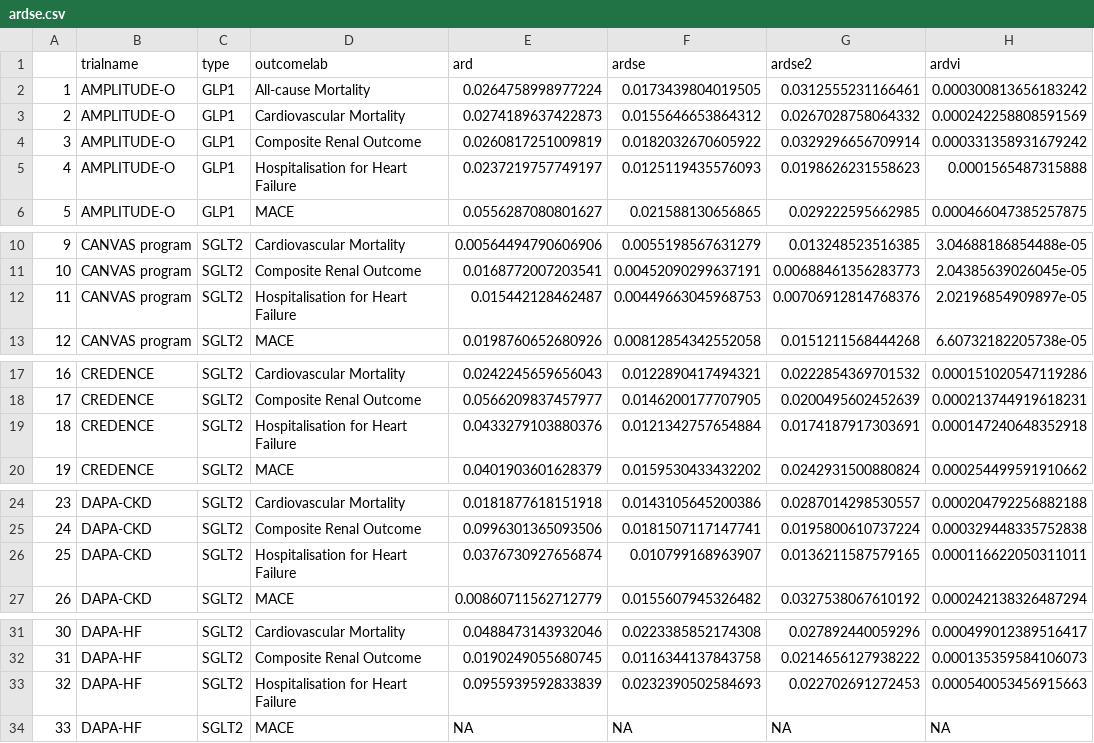
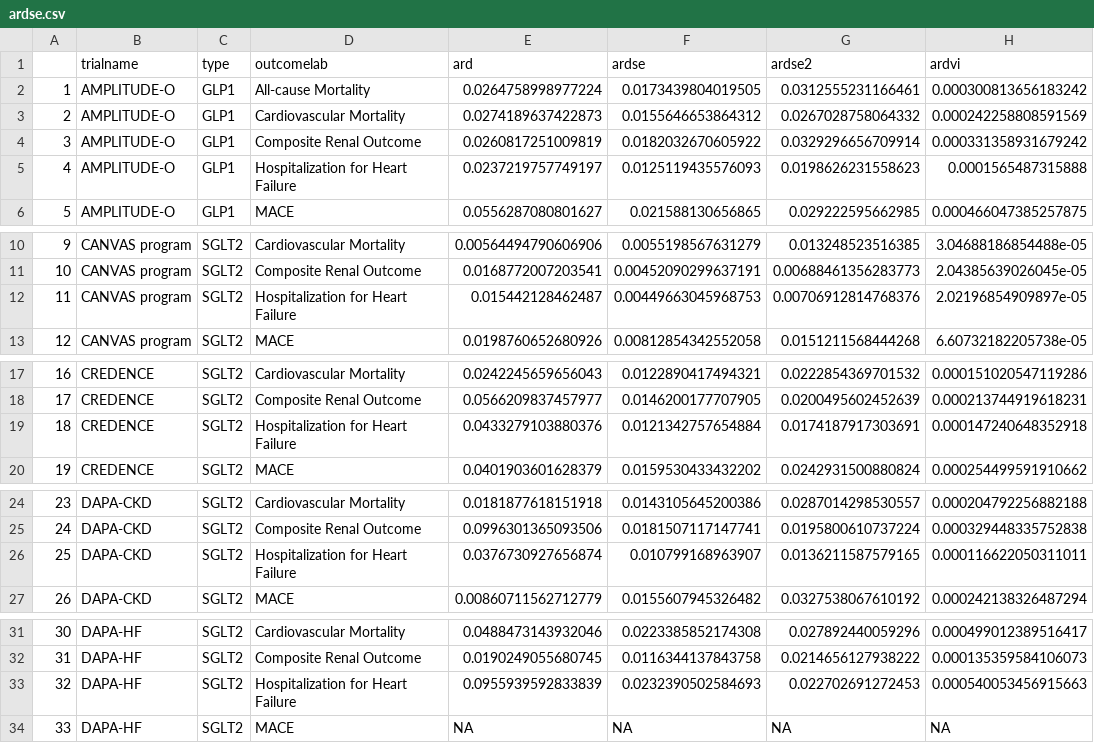
Before and after one commit to Modeling-NovelDiabetesMeds/Sys-Rev-Meta, a CSV file: data/ardse.csv, drawn as a sheet; only a part is shown, gaps mark what is left out; the diff covers the shown part only; the diff names each change by its address in the sheet, - before the commit and + after, or states it on an @@ line.

Commit message:
Systematic review: cardiovascular benefits of novel diabetes drugs

```diff
--- a/data/ardse.csv
+++ b/data/ardse.csv
-D5 (outcomelab): Hospitalisation for Heart Failure
+D5 (outcomelab): Hospitalization for Heart Failure
-D12 (outcomelab): Hospitalisation for Heart Failure
+D12 (outcomelab): Hospitalization for Heart Failure
-D19 (outcomelab): Hospitalisation for Heart Failure
+D19 (outcomelab): Hospitalization for Heart Failure
-D26 (outcomelab): Hospitalisation for Heart Failure
+D26 (outcomelab): Hospitalization for Heart Failure
-D33 (outcomelab): Hospitalisation for Heart Failure
+D33 (outcomelab): Hospitalization for Heart Failure
```
Also changed, not shown: 15 edited cells elsewhere in this file.
